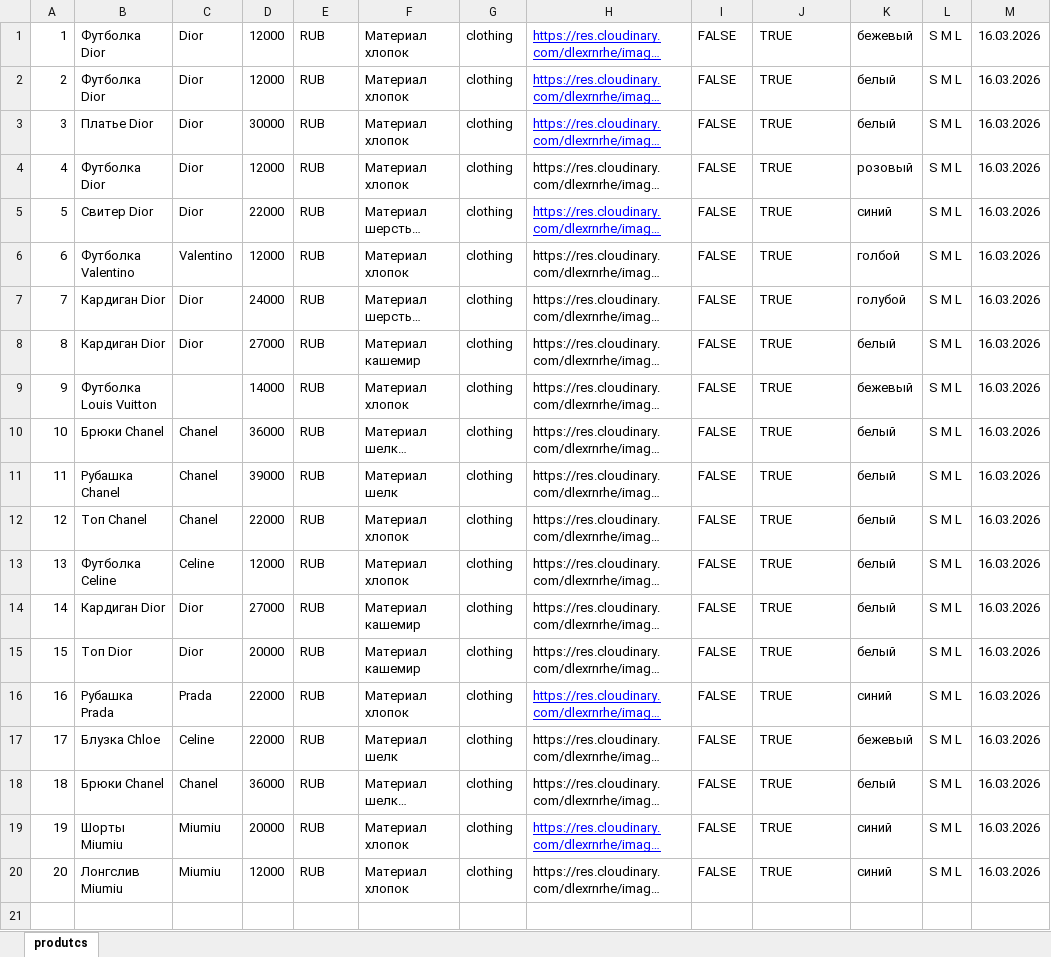
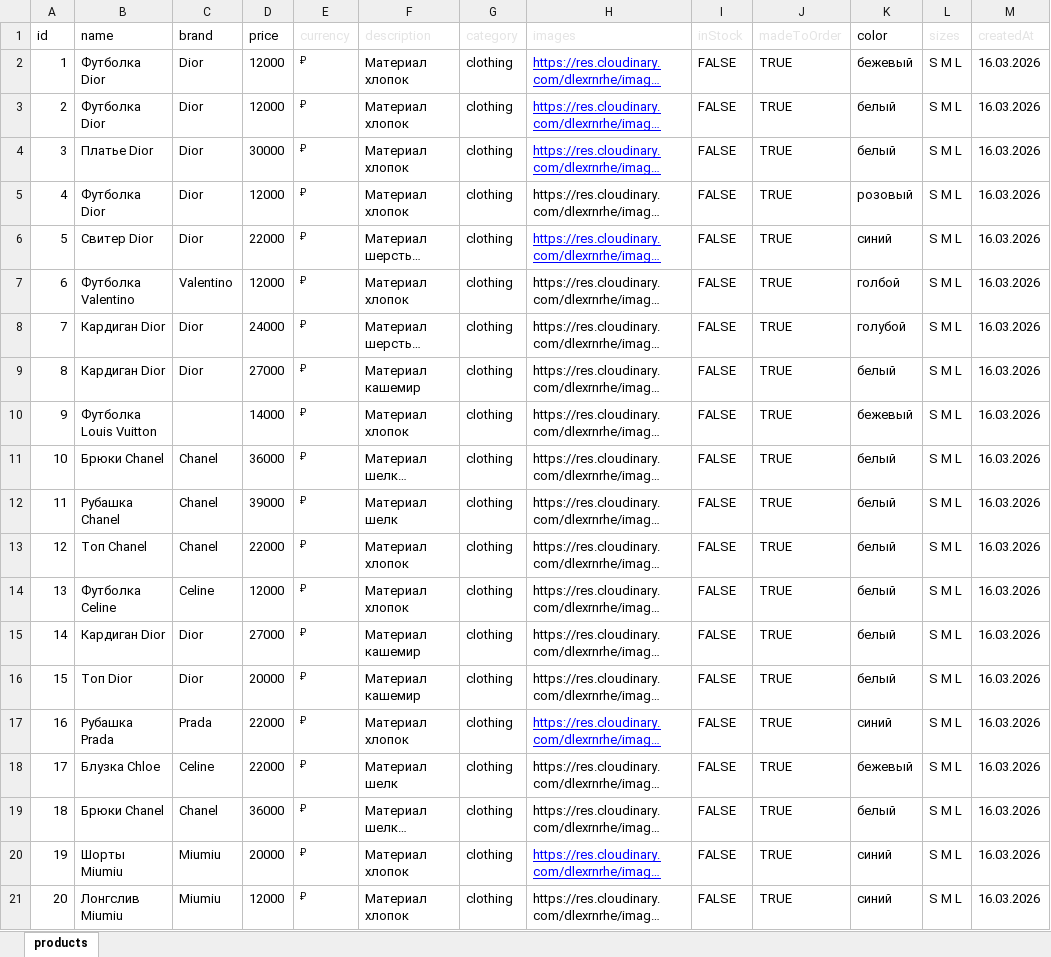
Before and after one commit to hjj96/luxe-segment, an Excel workbook: data/products.xlsx, sheet products, drawn as a sheet; long unchanged cells end in …; values as stored, in another font and other column widths than the file's, no borders; charts and pictures not drawn; addresses are those after the commit; the diff names each change by its address in the sheet, - before the commit and + after, or states it on an @@ line.

```diff
--- a/data/products.xlsx (sheet products)
+++ b/data/products.xlsx (sheet products)
-sheet tab: produtcs
+sheet tab: products
+row 1: id | name | brand | price | currency | description | category | images | inStock | madeToOrder | color | sizes | createdAt
-E2:E21: RUB
+E2:E21: ₽
@@ E2:E21 text size: smaller @@
```
Also changed, not shown: 1 other file.
